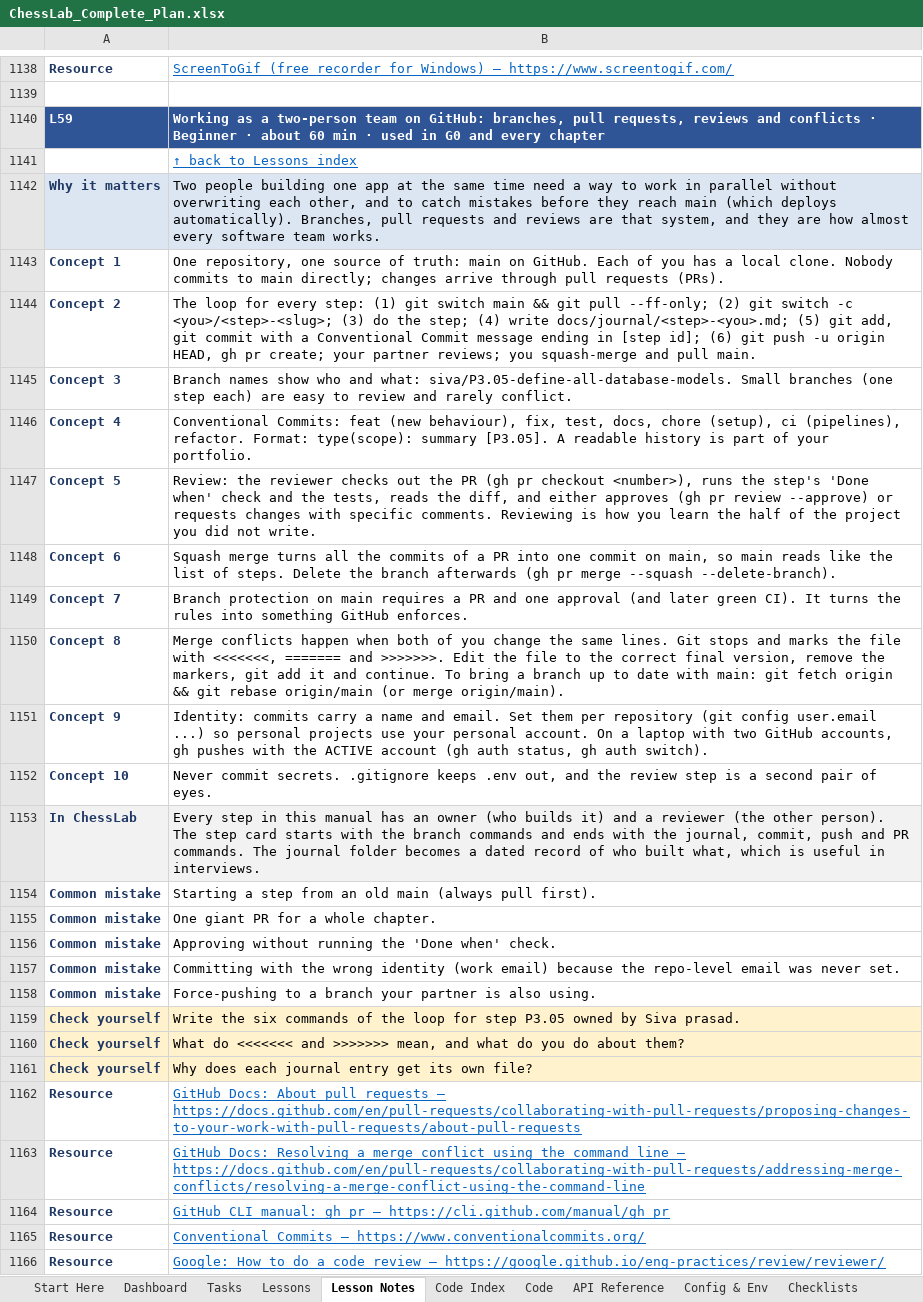
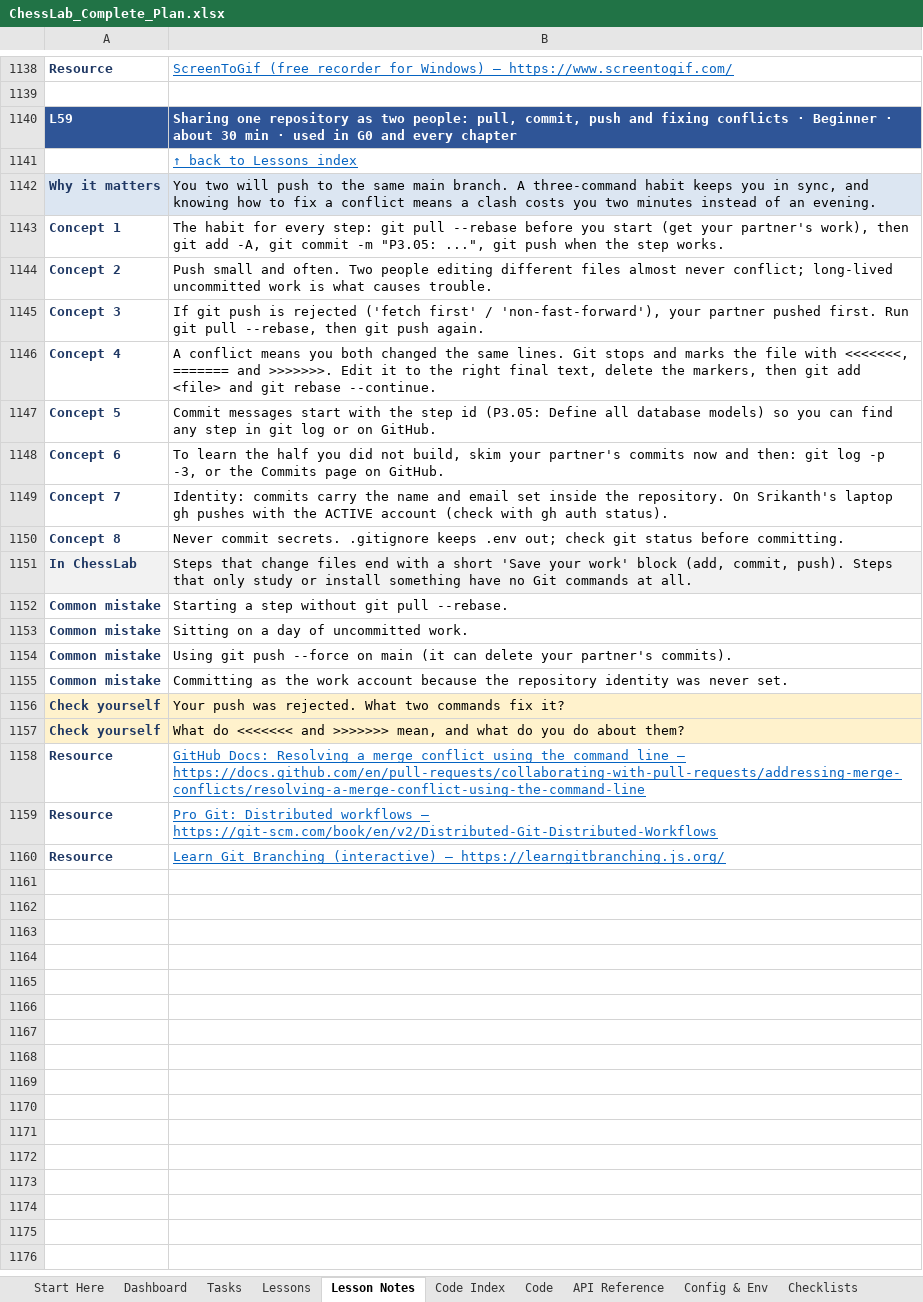
Before and after one commit to msris93197-dev/ChessLab, an Excel workbook: docs/ChessLab_Complete_Plan.xlsx, sheet Lesson Notes, drawn as a sheet; only a part is shown, gaps mark what is left out; values as stored, in another font and other column widths than the file's, no borders; removed rows and columns are numbered as before the commit, all else as after; the diff covers the shown part only; the diff names each change by its address in the sheet, - before the commit and + after, or states it on an @@ line.

```diff
--- a/docs/ChessLab_Complete_Plan.xlsx (sheet Lesson Notes)
+++ b/docs/ChessLab_Complete_Plan.xlsx (sheet Lesson Notes)
-B1140: Working as a two-person team on GitHub: branches, pull requests, reviews and conflicts · Beginner · about 60 min ·…
+B1140: Sharing one repository as two people: pull, commit, push and fixing conflicts · Beginner · about 30 min ·…
-B1142: Two people building one app at the same time need a way to work in parallel without overwriting each other, and to catch mistakes before they reach main (which deploys automatically). Branches, pull requests and reviews are that system, and they are how almost every software team works.
+B1142: You two will push to the same main branch. A three-command habit keeps you in sync, and knowing how to fix a conflict means a clash costs you two minutes instead of an evening.
-B1143: One repository, one source of truth: main on GitHub. Each of you has a local clone. Nobody commits to main directly; changes arrive through pull requests (PRs).
+B1143: The habit for every step: git pull --rebase before you start (get your partner's work), then git add -A, git commit -m "P3.05: ...", git push when the step works.
-B1144: The loop for every step: (1) git switch main && git pull --ff-only; (2) git switch -c <you>/<step>-<slug>; (3) do the step; (4) write docs/journal/<step>-<you>.md; (5) git add, git commit with a Conventional Commit message ending in [step id]; (6) git push -u origin HEAD, gh pr create; your partner reviews; you squash-merge and pull main.
+B1144: Push small and often. Two people editing different files almost never conflict; long-lived uncommitted work is what causes trouble.
-B1145: Branch names show who and what: siva/P3.05-define-all-database-models. Small branches (one step each) are easy to review and rarely conflict.
+B1145: If git push is rejected ('fetch first' / 'non-fast-forward'), your partner pushed first. Run git pull --rebase, then git push again.
-B1146: Conventional Commits: feat (new behaviour), fix, test, docs, chore (setup), ci (pipelines), refactor. Format: type(scope): summary [P3.05]. A readable history is part of your portfolio.
+B1146: A conflict means you both changed the same lines. Git stops and marks the file with <<<<<<<, ======= and >>>>>>>. Edit it to the right final text, delete the markers, then git add <file> and git rebase --continue.
-B1147: Review: the reviewer checks out the PR (gh pr checkout <number>), runs the step's 'Done when' check and the tests, reads the diff, and either approves (gh pr review --approve) or requests changes with specific comments. Reviewing is how you learn the half of the project you did not write.
+B1147: Commit messages start with the step id (P3.05: Define all database models) so you can find any step in git log or on GitHub.
-B1148: Squash merge turns all the commits of a PR into one commit on main, so main reads like the list of steps. Delete the branch afterwards (gh pr merge --squash --delete-branch).
+B1148: To learn the half you did not build, skim your partner's commits now and then: git log -p -3, or the Commits page on GitHub.
-B1149: Branch protection on main requires a PR and one approval (and later green CI). It turns the rules into something GitHub enforces.
+B1149: Identity: commits carry the name and email set inside the repository. On Srikanth's laptop gh pushes with the ACTIVE account (check with gh auth status).
-B1150: Merge conflicts happen when both of you change the same lines. Git stops and marks the file with <<<<<<<, ======= and >>>>>>>. Edit the file to the correct final version, remove the markers, git add it and continue. To bring a branch up to date with main: git fetch origin && git rebase origin/main (or merge origin/main).
+B1150: Never commit secrets. .gitignore keeps .env out; check git status before committing.
-row 1151: Concept 9 | Identity: commits carry a name and email. Set them per repository (git config user.email ...) so personal projects use your personal account. On a laptop with two GitHub accounts, gh pushes with the ACTIVE account (gh auth status, gh auth switch).
-row 1152: Concept 10 | Never commit secrets. .gitignore keeps .env out, and the review step is a second pair of eyes.
-B1151: Every step in this manual has an owner (who builds it) and a reviewer (the other person). The step card starts with the branch commands and ends with the journal, commit, push and PR commands. The journal folder becomes a dated record of who built what, which is useful in interviews.
+B1151: Steps that change files end with a short 'Save your work' block (add, commit, push). Steps that only study or install something have no Git commands at all.
-B1152: …a step from an old main (always pull first).
+B1152: …a step without git pull --rebase.
-B1153: One giant PR for a whole chapter.
+B1153: Sitting on a day of uncommitted work.
-row 1156: Common mistake | Approving without running the 'Done when' check.
-B1154: Committing with the wrong identity (work email) because the repo-level email was never set.
+B1154: Using git push --force on main (it can delete your partner's commits).
-B1155: Force-pushing to a branch your partner is also using.
+B1155: Committing as the work account because the repository identity was never set.
-B1156: Write the six commands of the loop for step P3.05 owned by Siva prasad.
+B1156: Your push was rejected. What two commands fix it?
-row 1161: Check yourself | Why does each journal entry get its own file?
-row 1162: Resource | GitHub Docs: About pull requests — https://docs.github.com/en/pull-requests/collaborating-with-pull-requests/proposing-changes-to-your-work-with-pull-requests/about-pull-requests
-row 1164: Resource | GitHub CLI manual: gh pr — https://cli.github.com/manual/gh_pr
-B1159: Conventional Commits — https://www.conventionalcommits.org/
+B1159: Pro Git: Distributed workflows — https://git-scm.com/book/en/v2/Distributed-Git-Distributed-Workflows
-B1160: Google: How to do a code review — https://google.github.io/eng-practices/review/reviewer/
+B1160: Learn Git Branching (interactive) — https://learngitbranching.js.org/
```
Also changed, not shown: 7 edited cells elsewhere in this sheet, sheet Code Index, sheet Tasks, sheet Code, sheet Dashboard, sheet Troubleshooting, sheet Resources, 6 more sheets.
